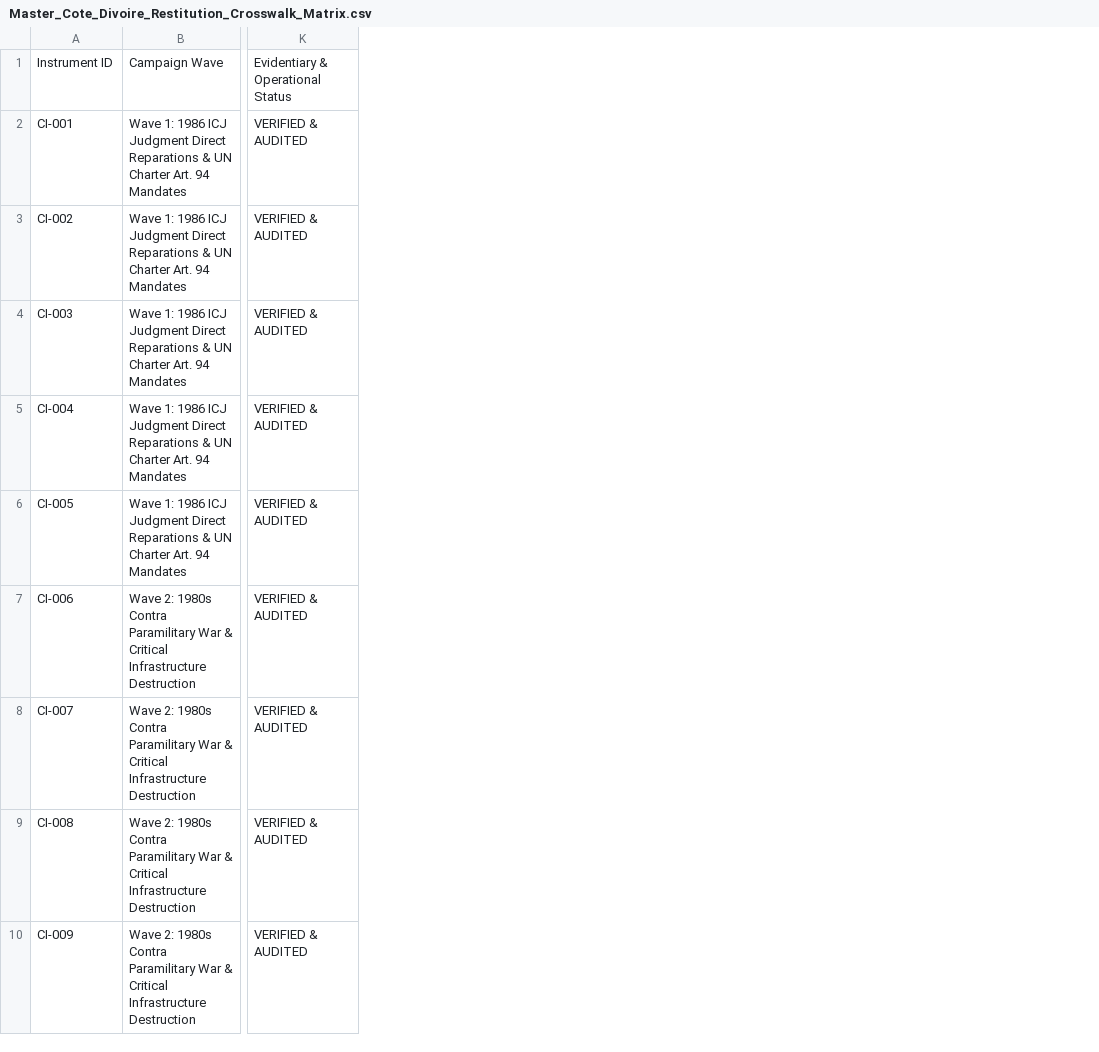
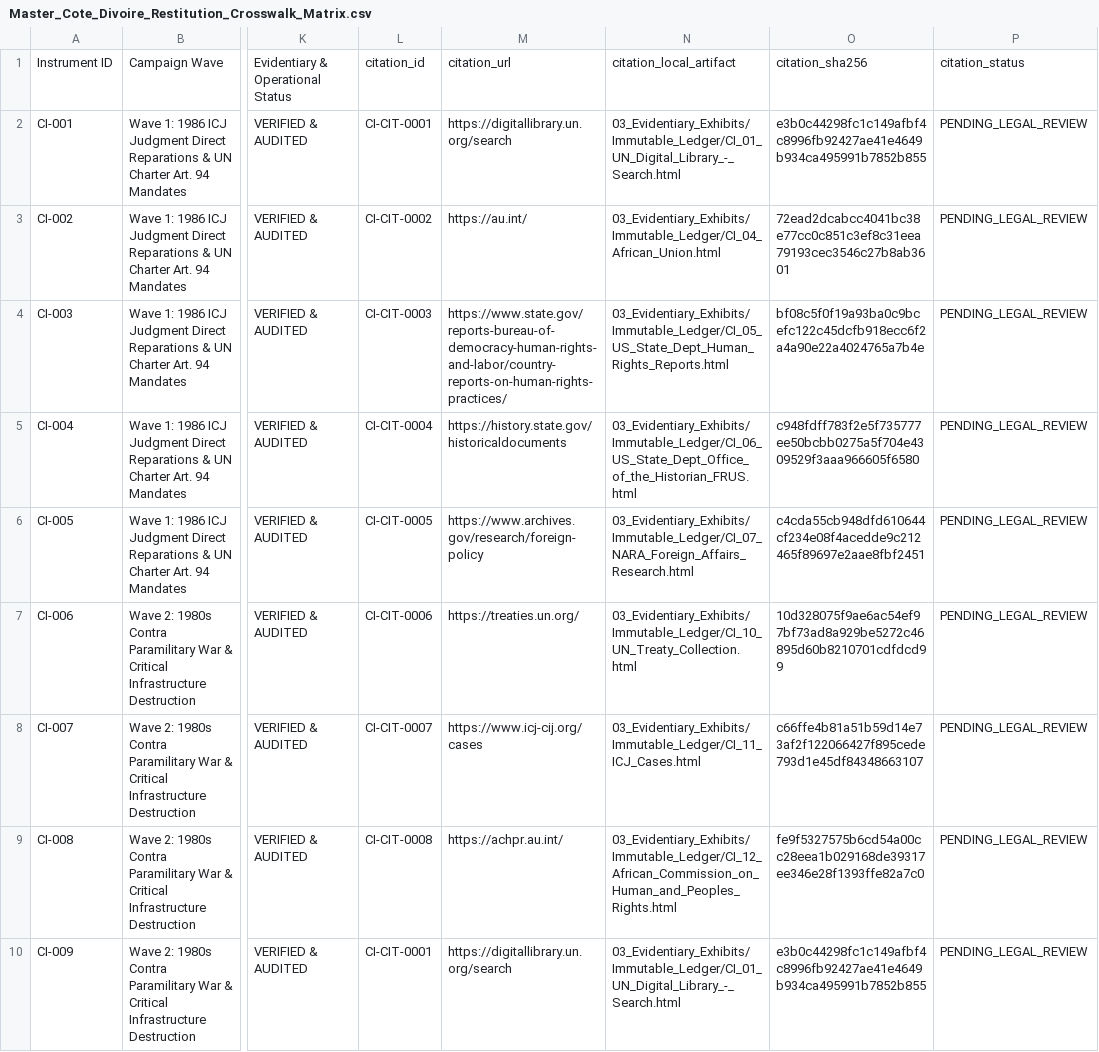
Before and after one commit to GlobalRestitutionAlliance/africa-us-ci-cote-divoire-master-litigation, a CSV file: 00_Master_Knowledge_Base/Master_Cote_Divoire_Restitution_Crosswalk_Matrix.csv, drawn as a sheet; only a part is shown, gaps mark what is left out; the diff names each change by its address in the sheet, - before the commit and + after, or states it on an @@ line.

Commit message:
AFRICA harvest/citations/docs/manifests parity pass

```diff
--- a/00_Master_Knowledge_Base/Master_Cote_Divoire_Restitution_Crosswalk_Matrix.csv
+++ b/00_Master_Knowledge_Base/Master_Cote_Divoire_Restitution_Crosswalk_Matrix.csv
+column L, rows 1-10: citation_id | CI-CIT-0001 | CI-CIT-0002 | CI-CIT-0003 | CI-CIT-0004 | CI-CIT-0005 | CI-CIT-0006 | CI-CIT-0007 | CI-CIT-0008 | CI-CIT-0001
+column M, rows 1-10: citation_url | https://digitallibrary.un.org/search | https://au.int/ | https://www.state.gov/reports-bureau-of-democracy-human-rights-and-labor/country-reports-on-human-rights-practices/ | https://history.state.gov/historicaldocuments | https://www.archives.gov/research/foreign-policy | https://treaties.un.org/ | https://www.icj-cij.org/cases | https://achpr.au.int/ | https://digitallibrary.un.org/search
+column N, rows 1-10: citation_local_artifact | 03_Evidentiary_Exhibits/Immutable_Ledger/CI_01_UN_Digital_Library_-_Search.html | 03_Evidentiary_Exhibits/Immutable_Ledger/CI_04_African_Union.html | 03_Evidentiary_Exhibits/Immutable_Ledger/CI_05_US_State_Dept_Human_Rights_Reports.html | 03_Evidentiary_Exhibits/Immutable_Ledger/CI_06_US_State_Dept_Office_of_the_Historian_FRUS.html | 03_Evidentiary_Exhibits/Immutable_Ledger/CI_07_NARA_Foreign_Affairs_Research.html | 03_Evidentiary_Exhibits/Immutable_Ledger/CI_10_UN_Treaty_Collection.html | 03_Evidentiary_Exhibits/Immutable_Ledger/CI_11_ICJ_Cases.html | 03_Evidentiary_Exhibits/Immutable_Ledger/CI_12_African_Commission_on_Human_and_Peoples_Rights.html | 03_Evidentiary_Exhibits/Immutable_Ledger/CI_01_UN_Digital_Library_-_Search.html
+column O, rows 1-10: citation_sha256 | e3b0c44298fc1c149afbf4c8996fb92427ae41e4649b934ca495991b7852b855 | 72ead2dcabcc4041bc38e77cc0c851c3ef8c31eea79193cec3546c27b8ab3601 | bf08c5f0f19a93ba0c9bcefc122c45dcfb918ecc6f2a4a90e22a4024765a7b4e | c948fdff783f2e5f735777ee50bcbb0275a5f704e4309529f3aaa966605f6580 | c4cda55cb948dfd610644cf234e08f4acedde9c212465f89697e2aae8fbf2451 | 10d328075f9ae6ac54ef97bf73ad8a929be5272c46895d60b8210701cdfdcd99 | c66ffe4b81a51b59d14e73af2f122066427f895cede793d1e45df84348663107 | fe9f5327575b6cd54a00cc28eea1b029168de39317ee346e28f1393ffe82a7c0 | e3b0c44298fc1c149afbf4c8996fb92427ae41e4649b934ca495991b7852b855
+column P, rows 1-10: citation_status | PENDING_LEGAL_REVIEW | PENDING_LEGAL_REVIEW | PENDING_LEGAL_REVIEW | PENDING_LEGAL_REVIEW | PENDING_LEGAL_REVIEW | PENDING_LEGAL_REVIEW | PENDING_LEGAL_REVIEW | PENDING_LEGAL_REVIEW | PENDING_LEGAL_REVIEW
```
Also changed, not shown: 00_Master_Knowledge_Base/Master_US_CI_COTE_DIVOIRE_Restitution_Crosswalk_Matrix.csv, 53 other files.
